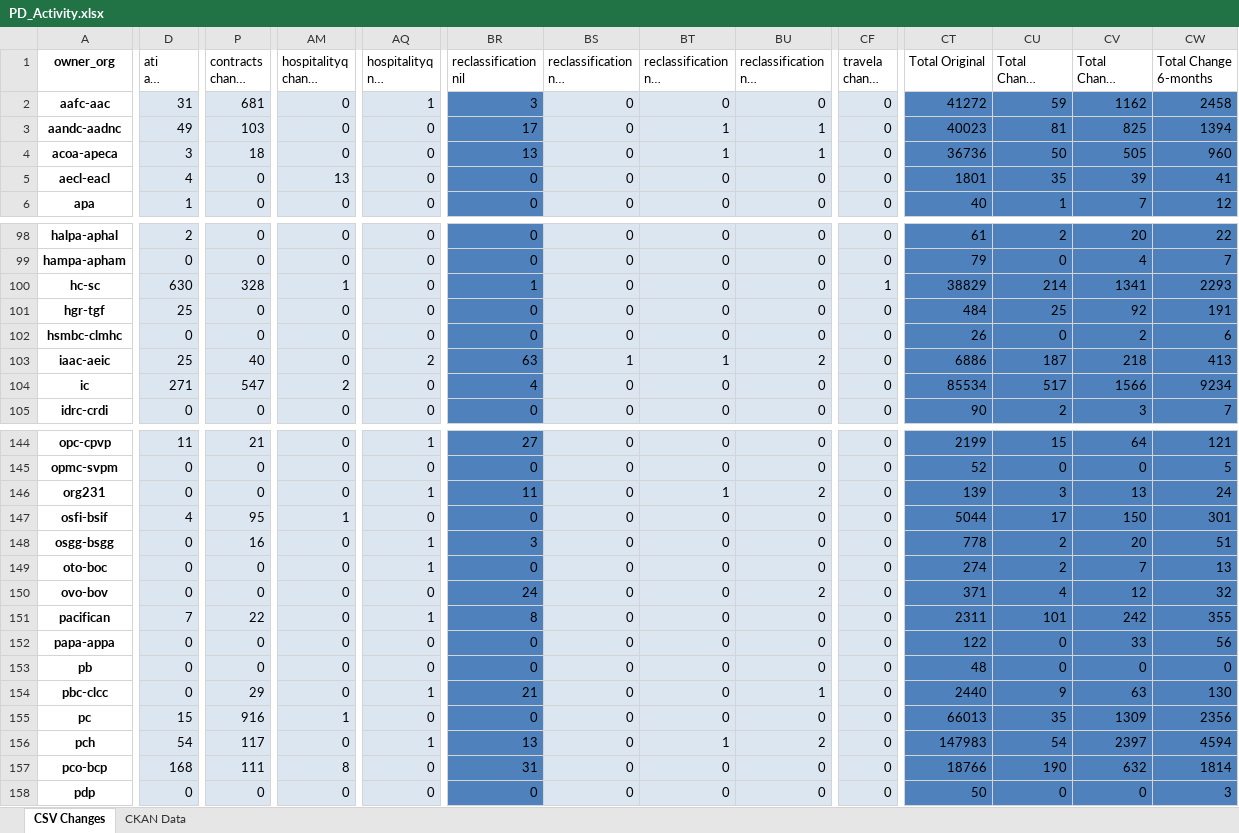
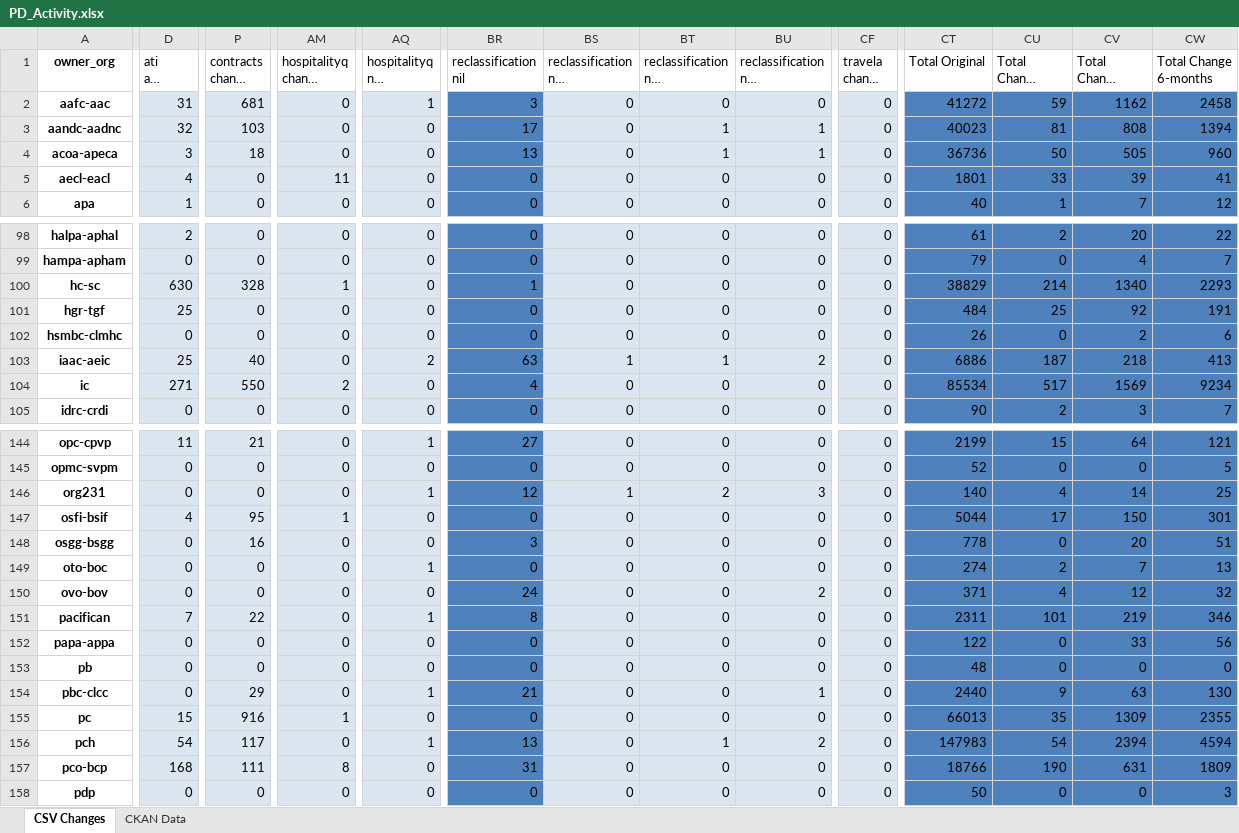
Before and after one commit to PatLittle/analytics-corporate-reporting, an Excel workbook: PD_CHANGES_RPT/PD_Activity.xlsx, sheet CSV Changes, drawn as a sheet; only a part is shown, gaps mark what is left out; long unchanged cells end in …; values as stored, in another font and other column widths than the file's, no borders; the diff covers the shown part only; the diff names each change by its address in the sheet, - before the commit and + after, or states it on an @@ line.

```diff
--- a/PD_CHANGES_RPT/PD_Activity.xlsx (sheet CSV Changes)
+++ b/PD_CHANGES_RPT/PD_Activity.xlsx (sheet CSV Changes)
-D3 (ati all change 90-days): 49
+D3 (ati all change 90-days): 32
-CV3 (Total Change 90-days): 825
+CV3 (Total Change 90-days): 808
-AM5 (hospitalityq change 30-days): 13
+AM5 (hospitalityq change 30-days): 11
-CU5 (Total Change 30-days): 35
+CU5 (Total Change 30-days): 33
-CF100 (travela change 90-days): 1
+CF100 (travela change 90-days): 0
-CV100 (Total Change 90-days): 1341
+CV100 (Total Change 90-days): 1340
-P104 (contracts change 90-days): 547
+P104 (contracts change 90-days): 550
-CV104 (Total Change 90-days): 1566
+CV104 (Total Change 90-days): 1569
-BR146 (reclassification nil): 11
+BR146 (reclassification nil): 12
-BS146: 0
+BS146: 1
-BT146: 1
+BT146: 2
-BU146: 2
+BU146: 3
-CT146 (Total Original): 139
+CT146 (Total Original): 140
-CU146 (Total Change 30-days): 3
+CU146 (Total Change 30-days): 4
-CV146 (Total Change 90-days): 13
+CV146 (Total Change 90-days): 14
-CW146 (Total Change 6-months): 24
+CW146 (Total Change 6-months): 25
-AQ148 (hospitalityq nil change 30-days): 1
+AQ148 (hospitalityq nil change 30-days): 0
-CU148 (Total Change 30-days): 2
+CU148 (Total Change 30-days): 0
-CV151 (Total Change 90-days): 242
+CV151 (Total Change 90-days): 219
-CW151 (Total Change 6-months): 355
+CW151 (Total Change 6-months): 346
-CW155 (Total Change 6-months): 2356
+CW155 (Total Change 6-months): 2355
-CV156 (Total Change 90-days): 2397
+CV156 (Total Change 90-days): 2394
-CV157 (Total Change 90-days): 632
+CV157 (Total Change 90-days): 631
-CW157 (Total Change 6-months): 1814
+CW157 (Total Change 6-months): 1809
```
Also changed, not shown: 151 edited cells elsewhere in this sheet, sheet CKAN Data, 2 other files.
